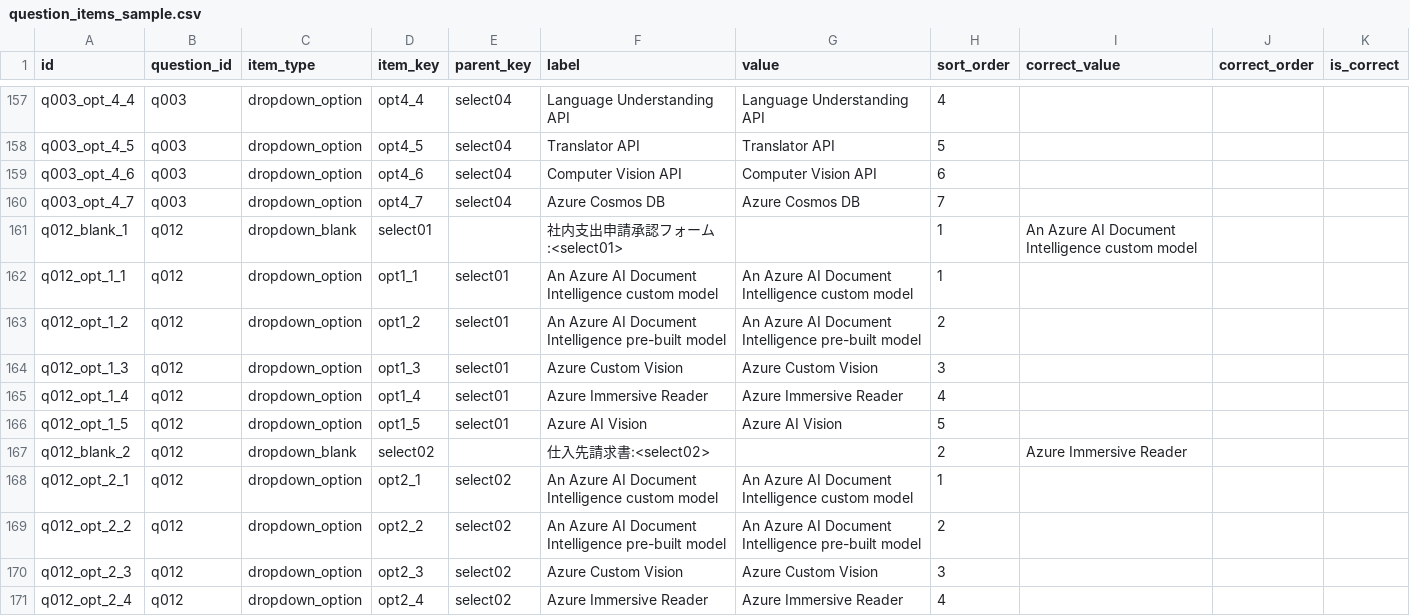
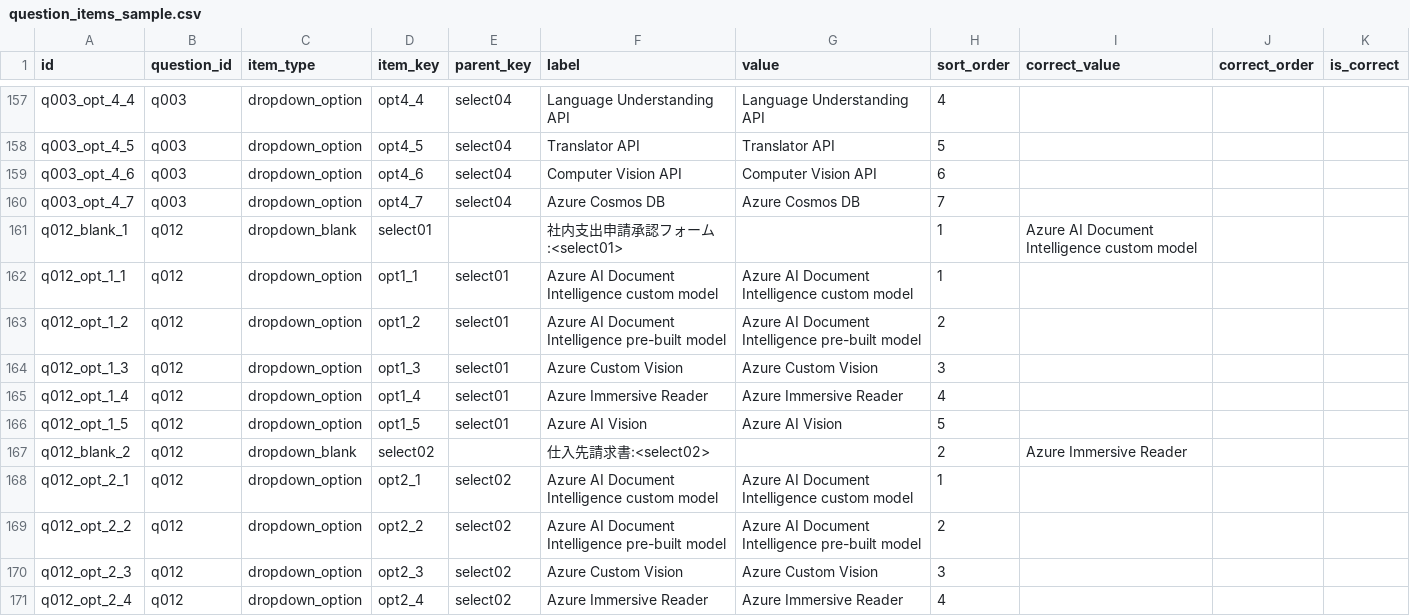
Before and after one commit to yutaka-art/ai102-cert-dev, a CSV file: public/question_items_sample.csv, drawn as a sheet; only a part is shown, gaps mark what is left out.

```diff
--- a/public/question_items_sample.csv
+++ b/public/question_items_sample.csv
@@ -160,5 +160,5 @@ q003_opt_4_6,q003,dropdown_option,opt4_6,select04,Computer Vision API,Computer V
 q003_opt_4_7,q003,dropdown_option,opt4_7,select04,Azure Cosmos DB,Azure Cosmos DB,7,,,
-q012_blank_1,q012,dropdown_blank,select01,,社内支出申請承認フォーム:<select01>,,1,An Azure AI Document Intelligence custom model,,
-q012_opt_1_1,q012,dropdown_option,opt1_1,select01,An Azure AI Document Intelligence custom model,An Azure AI Document Intelligence custom model,1,,,
-q012_opt_1_2,q012,dropdown_option,opt1_2,select01,An Azure AI Document Intelligence pre-built model,An Azure AI Document Intelligence pre-built model,2,,,
+q012_blank_1,q012,dropdown_blank,select01,,社内支出申請承認フォーム:<select01>,,1,Azure AI Document Intelligence custom model,,
+q012_opt_1_1,q012,dropdown_option,opt1_1,select01,Azure AI Document Intelligence custom model,Azure AI Document Intelligence custom model,1,,,
+q012_opt_1_2,q012,dropdown_option,opt1_2,select01,Azure AI Document Intelligence pre-built model,Azure AI Document Intelligence pre-built model,2,,,
 q012_opt_1_3,q012,dropdown_option,opt1_3,select01,Azure Custom Vision,Azure Custom Vision,3,,,
@@ -167,4 +167,4 @@ q012_opt_1_5,q012,dropdown_option,opt1_5,select01,Azure AI Vision,Azure AI Visio
 q012_blank_2,q012,dropdown_blank,select02,,仕入先請求書:<select02>,,2,Azure Immersive Reader,,
-q012_opt_2_1,q012,dropdown_option,opt2_1,select02,An Azure AI Document Intelligence custom model,An Azure AI Document Intelligence custom model,1,,,
-q012_opt_2_2,q012,dropdown_option,opt2_2,select02,An Azure AI Document Intelligence pre-built model,An Azure AI Document Intelligence pre-built model,2,,,
+q012_opt_2_1,q012,dropdown_option,opt2_1,select02,Azure AI Document Intelligence custom model,Azure AI Document Intelligence custom model,1,,,
+q012_opt_2_2,q012,dropdown_option,opt2_2,select02,Azure AI Document Intelligence pre-built model,Azure AI Document Intelligence pre-built model,2,,,
 q012_opt_2_3,q012,dropdown_option,opt2_3,select02,Azure Custom Vision,Azure Custom Vision,3,,,
```
Also changed, not shown: public/questions_sample.csv.
